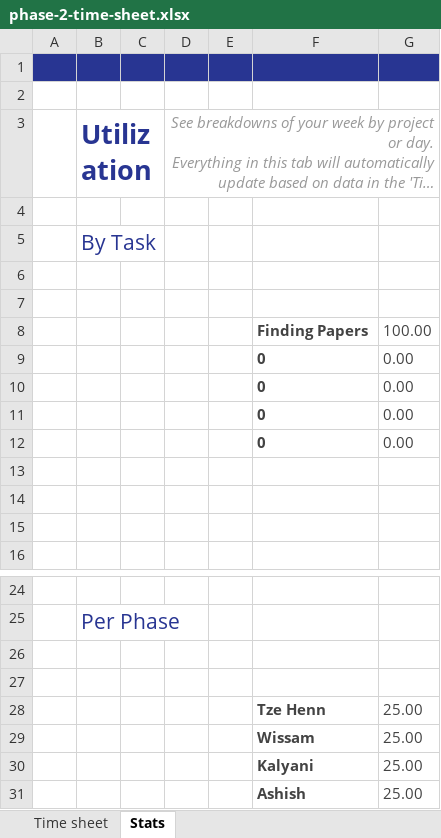
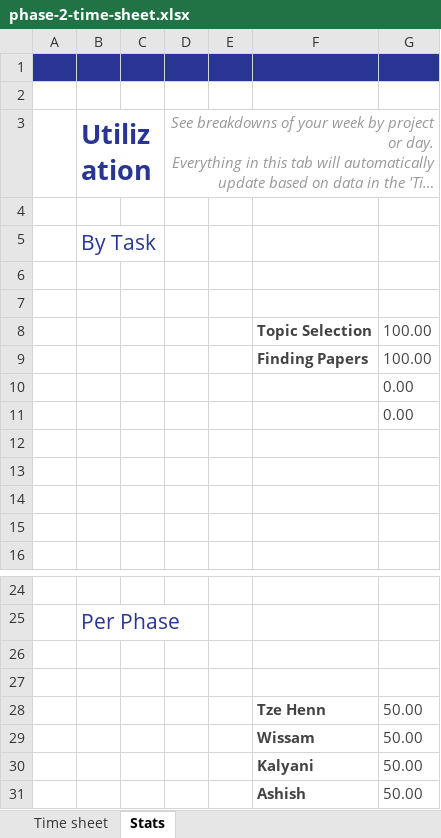
Before and after one commit to gwDistSys2023-Final-Project/final-project-archimedes, an Excel workbook: milestone-2/phase-2-time-sheet.xlsx, sheet Stats, drawn as a sheet; only a part is shown, gaps mark what is left out; long unchanged cells end in …; values as stored, in another font and other column widths than the file's, no borders; charts and pictures not drawn; removed rows and columns are numbered as before the commit, all else as after; the diff names each change by its address in the sheet, - before the commit and + after, or states it on an @@ line.

```diff
--- a/milestone-2/phase-2-time-sheet.xlsx (sheet Stats)
+++ b/milestone-2/phase-2-time-sheet.xlsx (sheet Stats)
+row 8:  |  |  |  |  | Topic Selection | 100.00
-F10:F11: 0
+F10:F11: (empty)
-row 12:  |  |  |  |  | 0 | 0.00
+row 12: (empty)
-row 12:  |  |  |  |  | 0 | 0.00
-G28:G31: 25.00
+G28:G31: 50.00
```
Also changed, not shown: sheet Time sheet, formulas that keep their value, charts or pictures, 3 other files.
